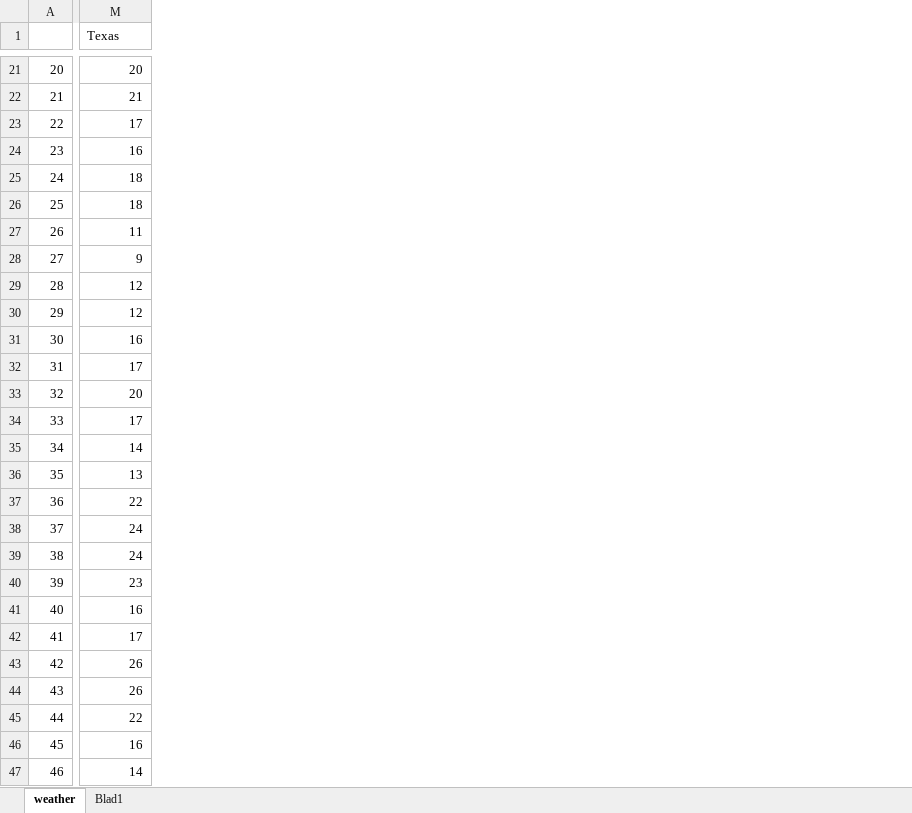
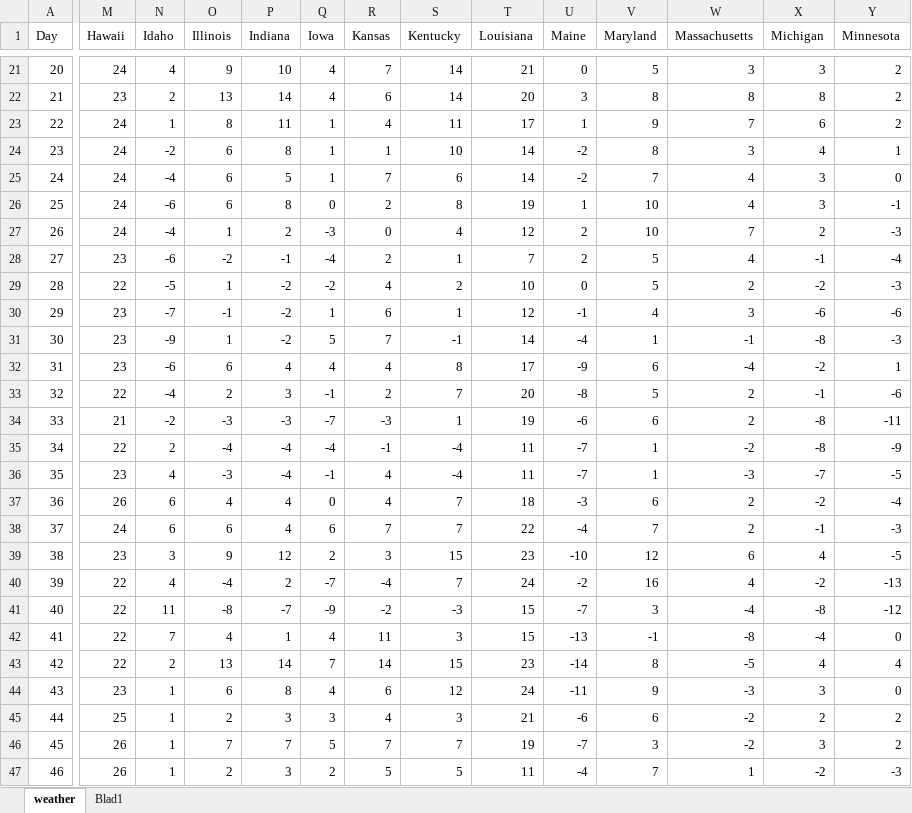
Before and after one commit to 11014067/Project, an Excel workbook: data/progproj_Weather.xlsx, sheet weather, drawn as a sheet; only a part is shown, gaps mark what is left out; values as stored, in another font and other column widths than the file's, no borders; addresses are those after the commit; the diff covers the shown part only; the diff names each change by its address in the sheet, - before the commit and + after, or states it on an @@ line.

```diff
--- a/data/progproj_Weather.xlsx (sheet weather)
+++ b/data/progproj_Weather.xlsx (sheet weather)
+column M (Hawaii), rows 21-47: 24 | 23 | 24 | 24 | 24 | 24 | 24 | 23 | 22 | 23 | 23 | 23 | 22 | 21 | 22 | 23 | 26 | 24 | 23 | 22 | 22 | 22 | 22 | 23 | 25 | 26 | 26
+column N (Idaho), rows 21-47: 4 | 2 | 1 | -2 | -4 | -6 | -4 | -6 | -5 | -7 | -9 | -6 | -4 | -2 | 2 | 4 | 6 | 6 | 3 | 4 | 11 | 7 | 2 | 1 | 1 | 1 | 1
+column O (Illinois), rows 21-47: 9 | 13 | 8 | 6 | 6 | 6 | 1 | -2 | 1 | -1 | 1 | 6 | 2 | -3 | -4 | -3 | 4 | 6 | 9 | -4 | -8 | 4 | 13 | 6 | 2 | 7 | 2
+column P (Indiana), rows 21-47: 10 | 14 | 11 | 8 | 5 | 8 | 2 | -1 | -2 | -2 | -2 | 4 | 3 | -3 | -4 | -4 | 4 | 4 | 12 | 2 | -7 | 1 | 14 | 8 | 3 | 7 | 3
+column Q (Iowa), rows 21-47: 4 | 4 | 1 | 1 | 1 | 0 | -3 | -4 | -2 | 1 | 5 | 4 | -1 | -7 | -4 | -1 | 0 | 6 | 2 | -7 | -9 | 4 | 7 | 4 | 3 | 5 | 2
+column R (Kansas), rows 21-47: 7 | 6 | 4 | 1 | 7 | 2 | 0 | 2 | 4 | 6 | 7 | 4 | 2 | -3 | -1 | 4 | 4 | 7 | 3 | -4 | -2 | 11 | 14 | 6 | 4 | 7 | 5
+column S (Kentucky), rows 21-47: 14 | 14 | 11 | 10 | 6 | 8 | 4 | 1 | 2 | 1 | -1 | 8 | 7 | 1 | -4 | -4 | 7 | 7 | 15 | 7 | -3 | 3 | 15 | 12 | 3 | 7 | 5
+column U (Maine), rows 21-47: 0 | 3 | 1 | -2 | -2 | 1 | 2 | 2 | 0 | -1 | -4 | -9 | -8 | -6 | -7 | -7 | -3 | -4 | -10 | -2 | -7 | -13 | -14 | -11 | -6 | -7 | -4
+column V (Maryland), rows 21-47: 5 | 8 | 9 | 8 | 7 | 10 | 10 | 5 | 5 | 4 | 1 | 6 | 5 | 6 | 1 | 1 | 6 | 7 | 12 | 16 | 3 | -1 | 8 | 9 | 6 | 3 | 7
+column W (Massachusetts), rows 21-47: 3 | 8 | 7 | 3 | 4 | 4 | 7 | 4 | 2 | 3 | -1 | -4 | 2 | 2 | -2 | -3 | 2 | 2 | 6 | 4 | -4 | -8 | -5 | -3 | -2 | -2 | 1
+column X (Michigan), rows 21-47: 3 | 8 | 6 | 4 | 3 | 3 | 2 | -1 | -2 | -6 | -8 | -2 | -1 | -8 | -8 | -7 | -2 | -1 | 4 | -2 | -8 | -4 | 4 | 3 | 2 | 3 | -2
+column Y (Minnesota), rows 21-47: 2 | 2 | 2 | 1 | 0 | -1 | -3 | -4 | -3 | -6 | -3 | 1 | -6 | -11 | -9 | -5 | -4 | -3 | -5 | -13 | -12 | 0 | 4 | 0 | 2 | 2 | -3
-A1: (empty)
+A1: Day
-T1: Texas
+T1: Louisiana
-T21 (Louisiana): 20
+T21 (Louisiana): 21
-T22 (Louisiana): 21
+T22 (Louisiana): 20
-T24 (Louisiana): 16
+T24 (Louisiana): 14
-T25 (Louisiana): 18
+T25 (Louisiana): 14
-T26 (Louisiana): 18
+T26 (Louisiana): 19
-T27 (Louisiana): 11
+T27 (Louisiana): 12
-T28 (Louisiana): 9
+T28 (Louisiana): 7
-T29 (Louisiana): 12
+T29 (Louisiana): 10
-T31 (Louisiana): 16
+T31 (Louisiana): 14
-T34 (Louisiana): 17
+T34 (Louisiana): 19
-T35 (Louisiana): 14
+T35 (Louisiana): 11
-T36 (Louisiana): 13
+T36 (Louisiana): 11
-T37 (Louisiana): 22
+T37 (Louisiana): 18
-T38 (Louisiana): 24
+T38 (Louisiana): 22
-T39 (Louisiana): 24
+T39 (Louisiana): 23
-T40 (Louisiana): 23
+T40 (Louisiana): 24
-T41 (Louisiana): 16
+T41 (Louisiana): 15
-T42 (Louisiana): 17
+T42 (Louisiana): 15
-T43 (Louisiana): 26
+T43 (Louisiana): 23
-T44 (Louisiana): 26
+T44 (Louisiana): 24
-T45 (Louisiana): 22
+T45 (Louisiana): 21
-T46 (Louisiana): 16
+T46 (Louisiana): 19
-T47 (Louisiana): 14
+T47 (Louisiana): 11
```
Also changed, not shown: 27 added columns and 280 edited cells elsewhere in this sheet, sheet Blad1, 3 other files.
